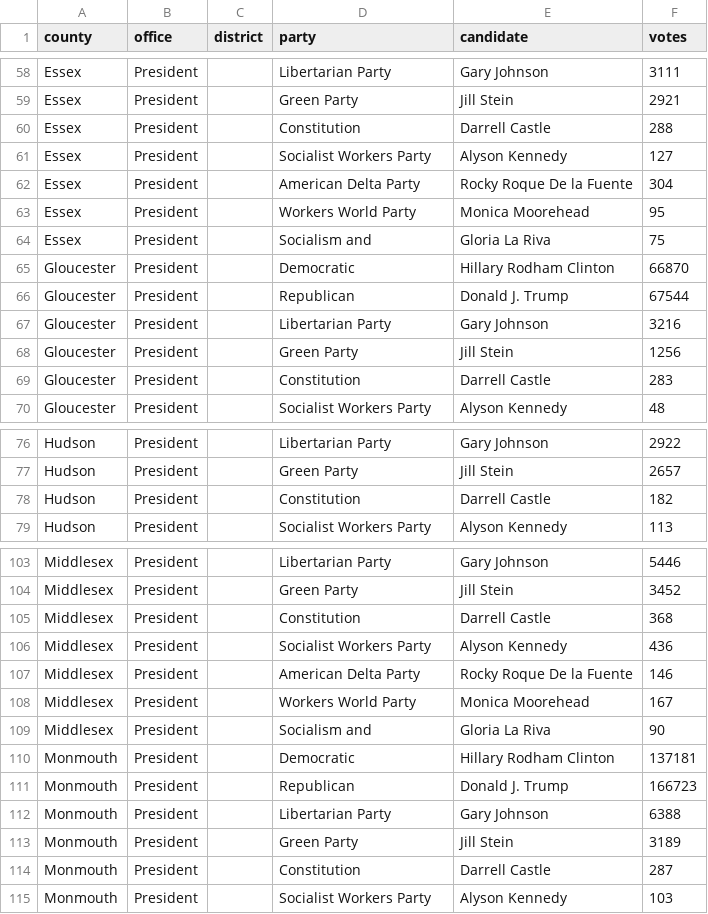
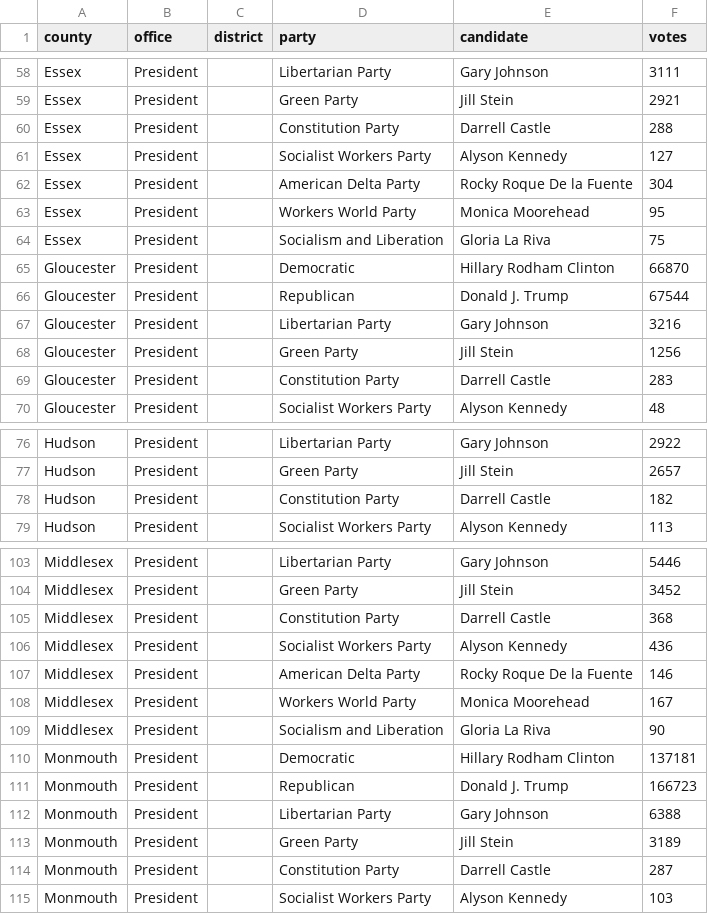
Before and after one commit to openelections/openelections-data-nj, a CSV file: 2016/20161108__nj__general.csv, drawn as a sheet; only a part is shown, gaps mark what is left out; the diff covers the shown part only.

```diff
--- a/2016/20161108__nj__general.csv
+++ b/2016/20161108__nj__general.csv
@@ -59,3 +59,3 @@ Essex,President,,Libertarian Party,Gary Johnson,3111
 Essex,President,,Green Party,Jill Stein,2921
-Essex,President,,Constitution,Darrell Castle,288
+Essex,President,,Constitution Party,Darrell Castle,288
 Essex,President,,Socialist Workers Party,Alyson Kennedy,127
@@ -63,3 +63,3 @@ Essex,President,,American Delta Party,Rocky Roque De la Fuente,304
 Essex,President,,Workers World Party,Monica Moorehead,95
-Essex,President,,Socialism and,Gloria La Riva,75
+Essex,President,,Socialism and Liberation,Gloria La Riva,75
 Gloucester,President,,Democratic,Hillary Rodham Clinton,66870
@@ -68,3 +68,3 @@ Gloucester,President,,Libertarian Party,Gary Johnson,3216
 Gloucester,President,,Green Party,Jill Stein,1256
-Gloucester,President,,Constitution,Darrell Castle,283
+Gloucester,President,,Constitution Party,Darrell Castle,283
 Gloucester,President,,Socialist Workers Party,Alyson Kennedy,48
@@ -77,3 +77,3 @@ Hudson,President,,Libertarian Party,Gary Johnson,2922
 Hudson,President,,Green Party,Jill Stein,2657
-Hudson,President,,Constitution,Darrell Castle,182
+Hudson,President,,Constitution Party,Darrell Castle,182
 Hudson,President,,Socialist Workers Party,Alyson Kennedy,113
@@ -104,3 +104,3 @@ Middlesex,President,,Libertarian Party,Gary Johnson,5446
 Middlesex,President,,Green Party,Jill Stein,3452
-Middlesex,President,,Constitution,Darrell Castle,368
+Middlesex,President,,Constitution Party,Darrell Castle,368
 Middlesex,President,,Socialist Workers Party,Alyson Kennedy,436
@@ -108,3 +108,3 @@ Middlesex,President,,American Delta Party,Rocky Roque De la Fuente,146
 Middlesex,President,,Workers World Party,Monica Moorehead,167
-Middlesex,President,,Socialism and,Gloria La Riva,90
+Middlesex,President,,Socialism and Liberation,Gloria La Riva,90
 Monmouth,President,,Democratic,Hillary Rodham Clinton,137181
@@ -113,3 +113,3 @@ Monmouth,President,,Libertarian Party,Gary Johnson,6388
 Monmouth,President,,Green Party,Jill Stein,3189
-Monmouth,President,,Constitution,Darrell Castle,287
+Monmouth,President,,Constitution Party,Darrell Castle,287
 Monmouth,President,,Socialist Workers Party,Alyson Kennedy,103
```
Also changed, not shown: 7 edited cells elsewhere in this file, 3 other files.
